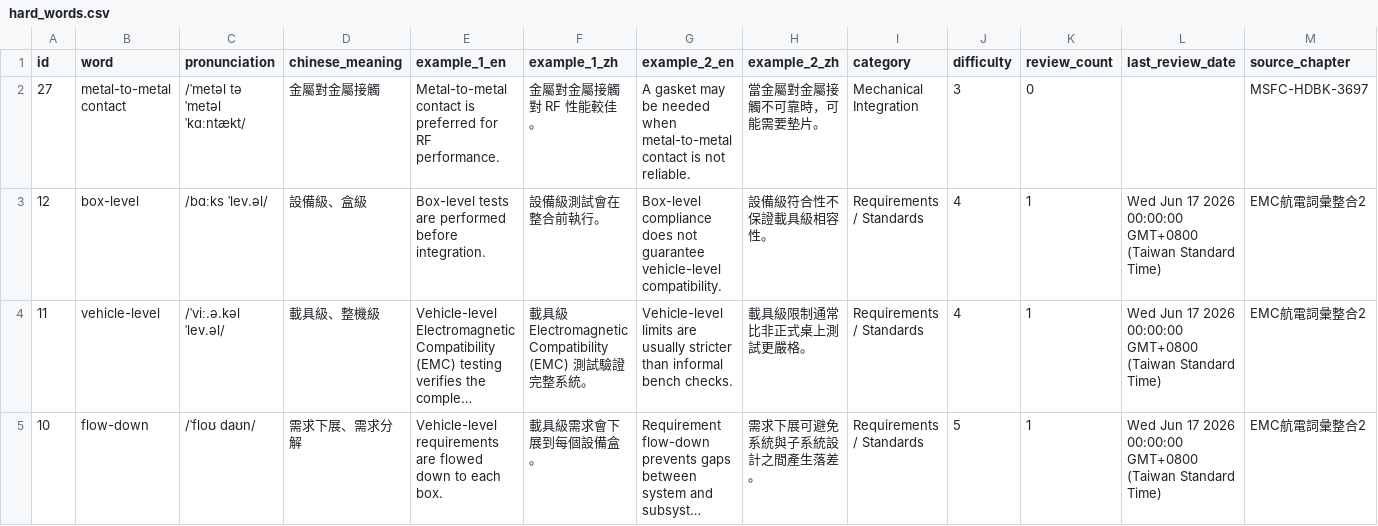
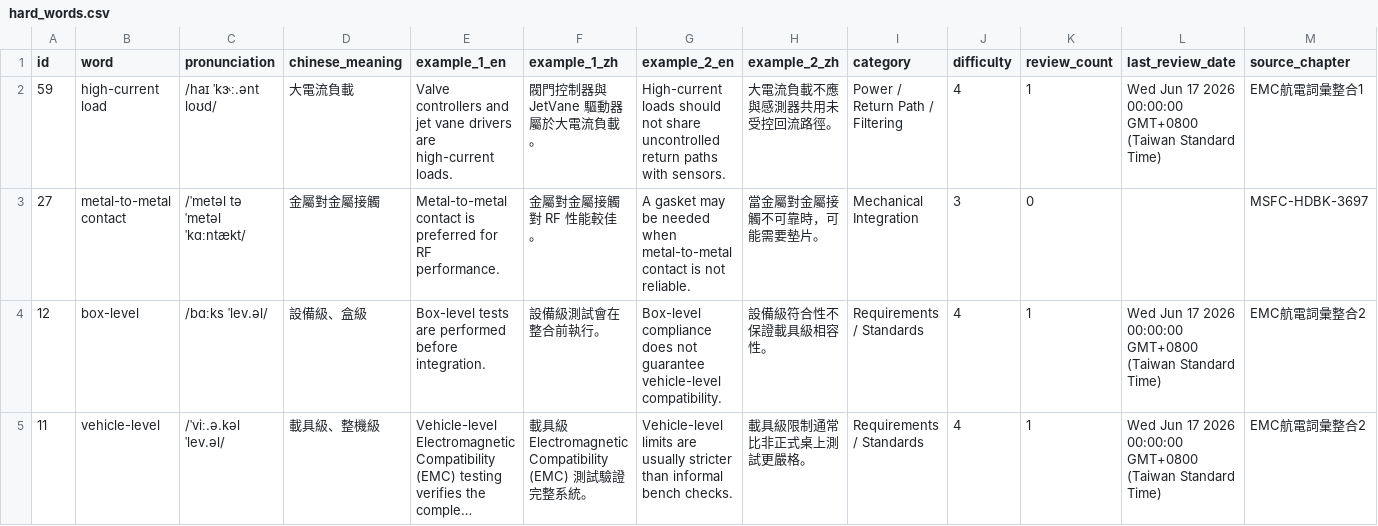
Before and after one commit to Aix-Xquall/EVD_Vocabulary, a CSV file: vocabulary/hard_words.csv, drawn as a sheet; only a part is shown; the shorter side is filled out with more unchanged rows; long unchanged cells end in …; rows hold the shown columns only; the diff names each change by its address in the sheet, - before the commit and + after, or states it on an @@ line.

```diff
--- a/vocabulary/hard_words.csv
+++ b/vocabulary/hard_words.csv
+row 2: 59 | high-current load | /haɪ ˈkɝː.ənt loʊd/ | 大電流負載 | Valve controllers and jet vane drivers are high-current loads. | 閥門控制器與 JetVane 驅動器屬於大電流負載。 | High-current loads should not share uncontrolled return paths with sensors. | 大電流負載不應與感測器共用未受控回流路徑。 | Power / Return Path / Filtering | 4 | 1 | Wed Jun 17 2026 00:00:00 GMT+0800 (Taiwan Standard Time) | EMC航電詞彙整合1
```
Also changed, not shown: 2 other files.
